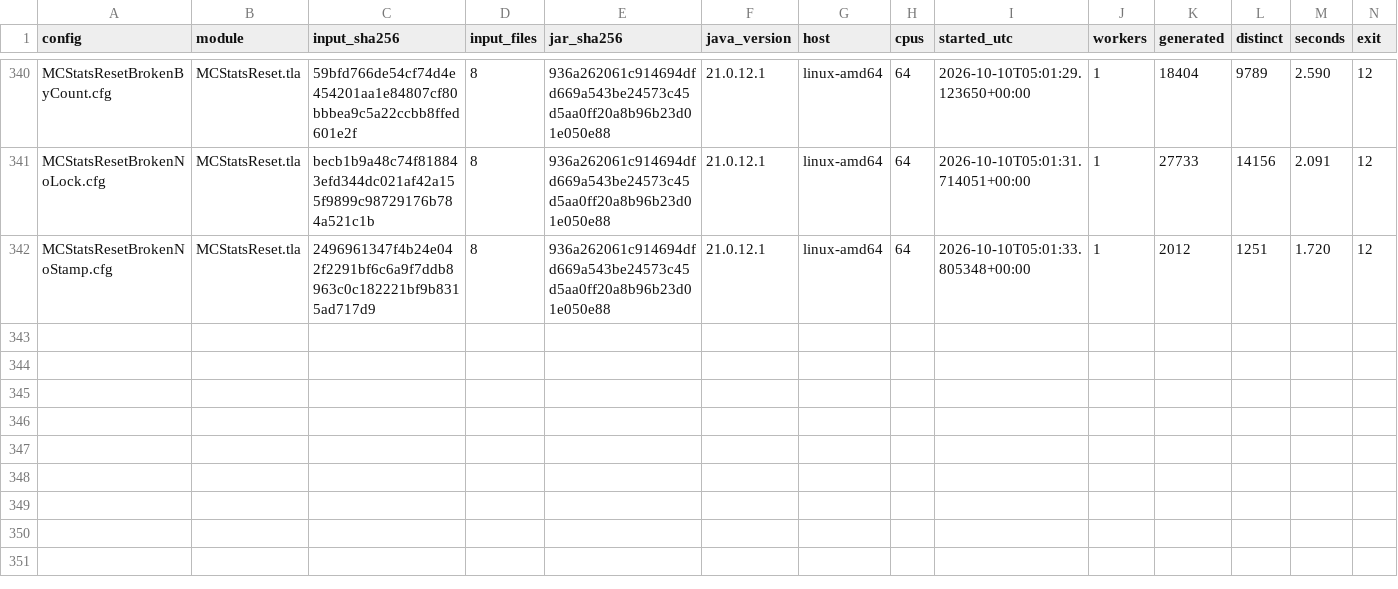
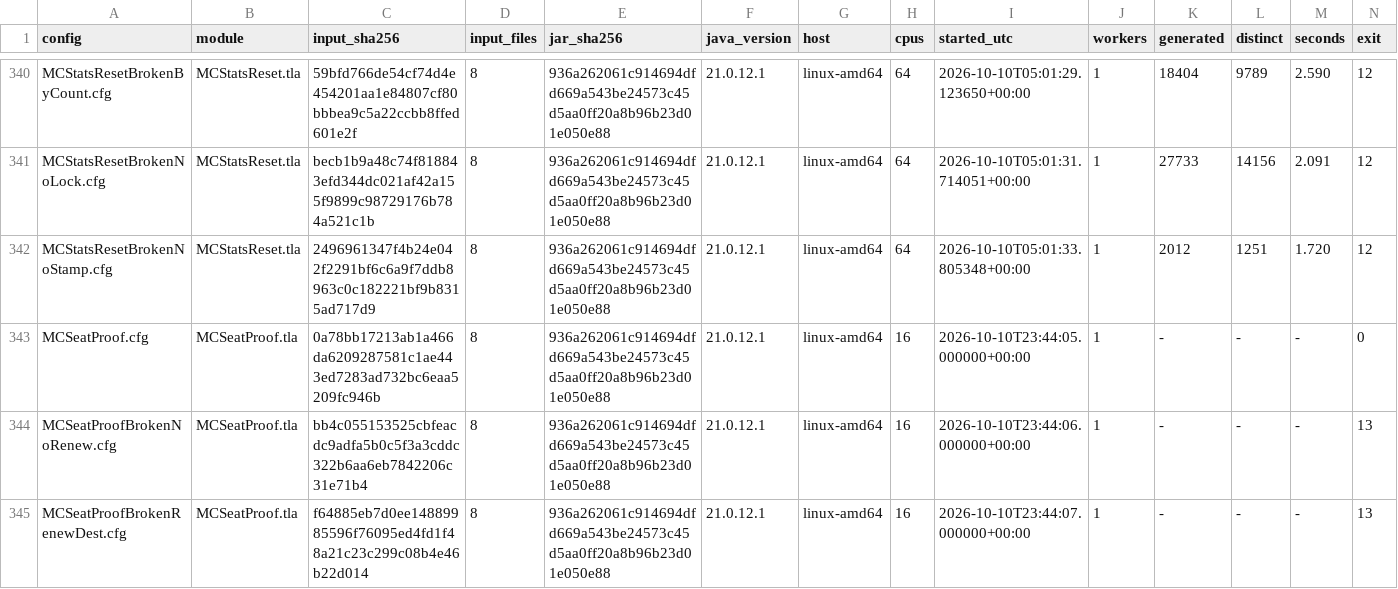
Before and after one commit to mas-bandwidth/nova-sprint, a TSV file: tla/RUNS.tsv, drawn as a sheet; only a part is shown, gaps mark what is left out; rows hold the shown columns only; the diff names each change by its address in the sheet, - before the commit and + after, or states it on an @@ line.

Commit message:
A busy seat's own verb renews its stale push proof, and only its own
A coordinator verb refused with PUSH DOWN for a proof past its 15m bound is
answered by the seat's own session when the folder holds the check the push
loop wrote but nothing answered: the verb answers the outstanding proof itself
and records the pong (the way seat pong does), so a busy seat is never locked
out; a seat with no outstanding check to answer, or truly unreachable, is still
refused.

The renewal is confined to the acting seat: seatPushed renews the current
holder's proof (pushGateRenewing), while a coordinator handover gates on the
destination with plain pushGate, so the acting session never answers a handover
destination's outstanding check. TestACoordinatorHandoverDoesNotRenewTheDestination
pins that a destination whose session never answered is still refused even with
a stale PROOF-<nonce> in its folder. The TLA+ module gains the destination and
CoordinatorNeverFabricates, with MCSeatProofBrokenRenewDest as its reversed
witness.

Card: seat-proof-renews-while-the-seat-works.w4

```diff
--- a/tla/RUNS.tsv
+++ b/tla/RUNS.tsv
+row 343: MCSeatProof.cfg | MCSeatProof.tla | 0a78bb17213ab1a466da6209287581c1ae443ed7283ad732bc6eaa5209fc946b | 8 | 936a262061c914694dfd669a543be24573c45d5aa0ff20a8b96b23d01e050e88 | 21.0.12.1 | linux-amd64 | 16 | 2026-10-10T23:44:05.000000+00:00 | 1 | - | - | - | 0
+row 344: MCSeatProofBrokenNoRenew.cfg | MCSeatProof.tla | bb4c055153525cbfeacdc9adfa5b0c5f3a3cddc322b6aa6eb7842206c31e71b4 | 8 | 936a262061c914694dfd669a543be24573c45d5aa0ff20a8b96b23d01e050e88 | 21.0.12.1 | linux-amd64 | 16 | 2026-10-10T23:44:06.000000+00:00 | 1 | - | - | - | 13
+row 345: MCSeatProofBrokenRenewDest.cfg | MCSeatProof.tla | f64885eb7d0ee14889985596f76095ed4fd1f48a21c23c299c08b4e46b22d014 | 8 | 936a262061c914694dfd669a543be24573c45d5aa0ff20a8b96b23d01e050e88 | 21.0.12.1 | linux-amd64 | 16 | 2026-10-10T23:44:07.000000+00:00 | 1 | - | - | - | 13
```
Also changed, not shown: tla/CASES.tsv, 11 other files.
